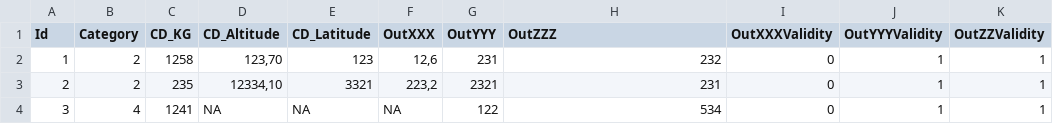
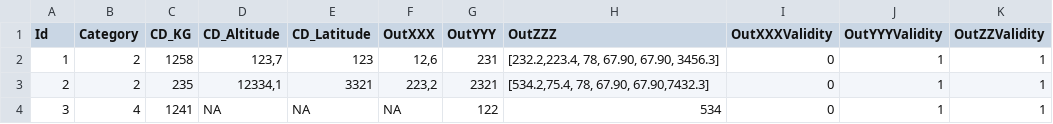
Before and after one commit to hasancanozbek/Csv2Code, a CSV file: demo.csv, drawn as a sheet.

Commit message:
Add List Mode: per-column list/array code generation
Major refactor to support "List Mode" alongside Object Mode. UI now uses a tab control for mode selection, with dedicated grids for each mode. All code generators updated to produce per-column lists/arrays, supporting uniqueness and sorting. Removed legacy Lookup Key and Unique Arrays features. Added advanced array parsing utilities and new enums for mode and sort order. Demo CSV updated to showcase array values.

```diff
--- a/demo.csv
+++ b/demo.csv
@@ -1,4 +1,4 @@
 Id;Category;CD_KG;CD_Altitude;CD_Latitude;OutXXX;OutYYY;OutZZZ;OutXXXValidity;OutYYYValidity;OutZZValidity
-1;2;1258;123,70;123;12,6;231;232;0;1;1
-2;2;235;12334,10;3321;223,2;2321;231;0;1;1
+1;2;1258;123,7;123;12,6;231;[232.2,223.4, 78, 67.90, 67.90, 3456.3];0;1;1
+2;2;235;12334,1;3321;223,2;2321;[534.2,75.4, 78, 67.90, 67.90,7432.3];0;1;1
 3;4;1241;NA;NA;NA;122;534;0;1;1
```
Also changed, not shown: 11 other files.
